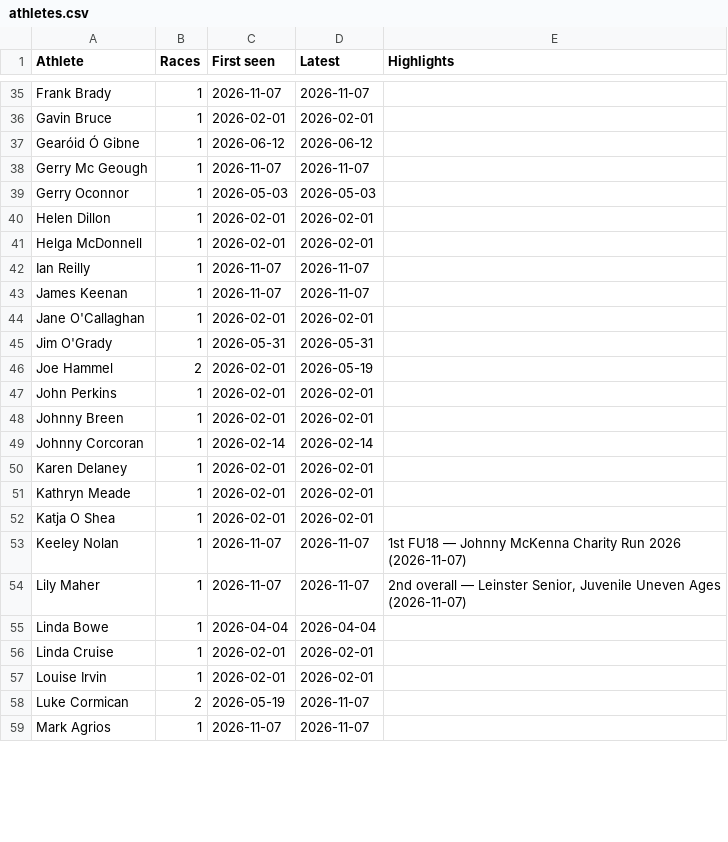
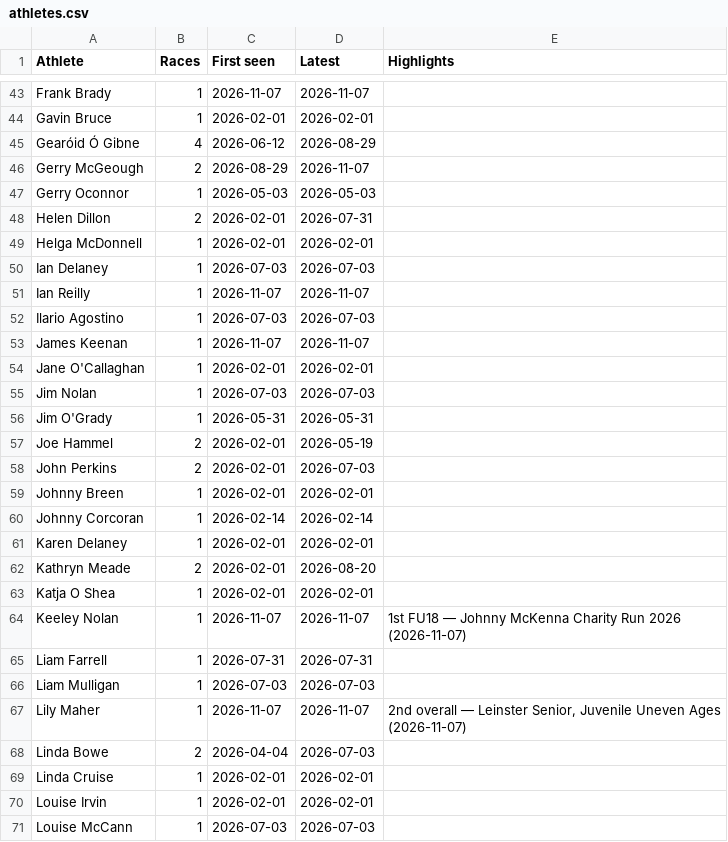
Before and after one commit to suhreel/ddac-results, a CSV file: data/athletes.csv, drawn as a sheet; only a part is shown, gaps mark what is left out; the shorter side is filled out with more unchanged rows; the diff covers the shown part only.

```diff
--- a/data/athletes.csv
+++ b/data/athletes.csv
@@ -36,13 +44,16 @@ Frank Brady,1,2026-11-07,2026-11-07,
 Gavin Bruce,1,2026-02-01,2026-02-01,
-Gearóid Ó Gibne,1,2026-06-12,2026-06-12,
-Gerry Mc Geough,1,2026-11-07,2026-11-07,
+Gearóid Ó Gibne,4,2026-06-12,2026-08-29,
+Gerry McGeough,2,2026-08-29,2026-11-07,
 Gerry Oconnor,1,2026-05-03,2026-05-03,
-Helen Dillon,1,2026-02-01,2026-02-01,
+Helen Dillon,2,2026-02-01,2026-07-31,
 Helga McDonnell,1,2026-02-01,2026-02-01,
+Ian Delaney,1,2026-07-03,2026-07-03,
 Ian Reilly,1,2026-11-07,2026-11-07,
+Ilario Agostino,1,2026-07-03,2026-07-03,
 James Keenan,1,2026-11-07,2026-11-07,
 Jane O'Callaghan,1,2026-02-01,2026-02-01,
+Jim Nolan,1,2026-07-03,2026-07-03,
 Jim O'Grady,1,2026-05-31,2026-05-31,
 Joe Hammel,2,2026-02-01,2026-05-19,
-John Perkins,1,2026-02-01,2026-02-01,
+John Perkins,2,2026-02-01,2026-07-03,
 Johnny Breen,1,2026-02-01,2026-02-01,
@@ -50,8 +61,11 @@ Johnny Corcoran,1,2026-02-14,2026-02-14,
 Karen Delaney,1,2026-02-01,2026-02-01,
-Kathryn Meade,1,2026-02-01,2026-02-01,
+Kathryn Meade,2,2026-02-01,2026-08-20,
 Katja O Shea,1,2026-02-01,2026-02-01,
 Keeley Nolan,1,2026-11-07,2026-11-07,1st FU18 — Johnny McKenna Charity Run 2026 (2026-11-07)
+Liam Farrell,1,2026-07-31,2026-07-31,
+Liam Mulligan,1,2026-07-03,2026-07-03,
 Lily Maher,1,2026-11-07,2026-11-07,"2nd overall — Leinster Senior, Juvenile Uneven Ages (2026-11-07)"
-Linda Bowe,1,2026-04-04,2026-04-04,
+Linda Bowe,2,2026-04-04,2026-07-03,
 Linda Cruise,1,2026-02-01,2026-02-01,
 Louise Irvin,1,2026-02-01,2026-02-01,
+Louise McCann,1,2026-07-03,2026-07-03,
```
Also changed, not shown: 19 added rows and 52 edited cells elsewhere in this file, 9 other files.
